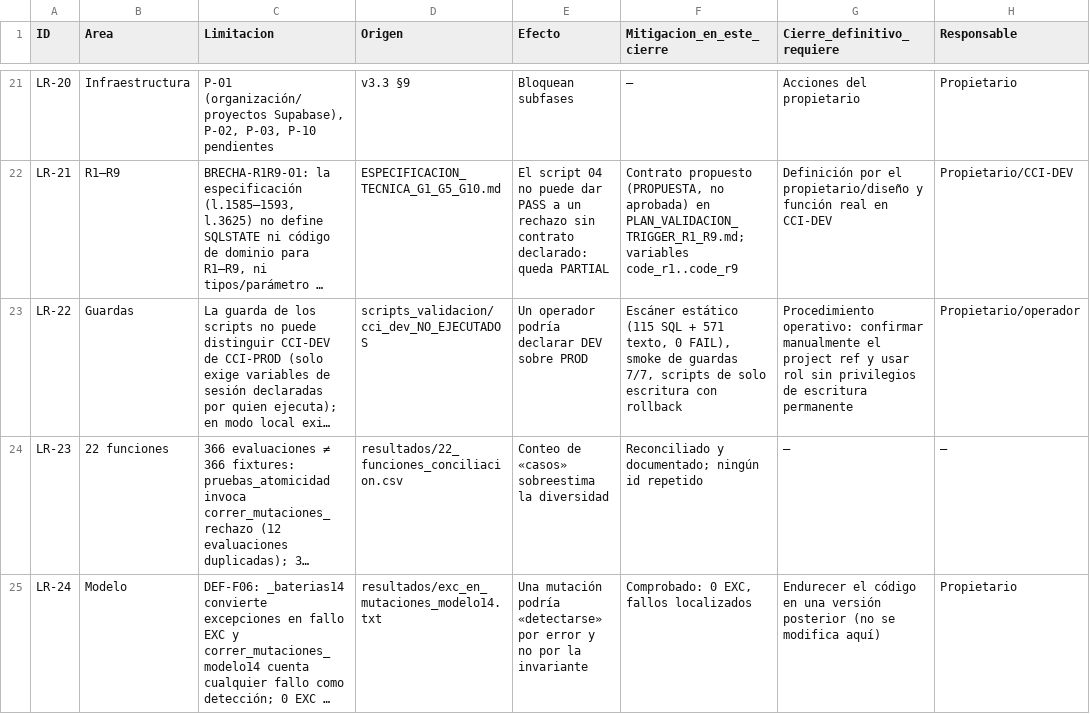
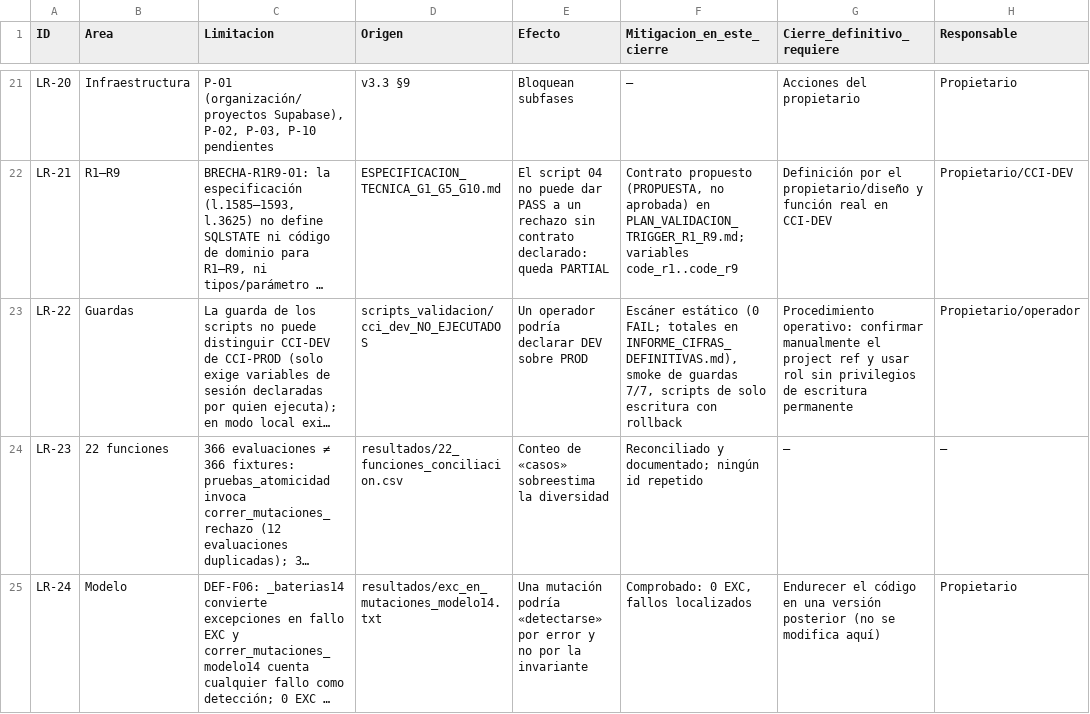
Before and after one commit to appalex47-lab/Copy-Creative-Intelligence, a CSV file: docs/fase0/cierre_tecnico_fase0/MATRIZ_LIMITACIONES_RESIDUALES.csv, drawn as a sheet; only a part is shown, gaps mark what is left out; long unchanged cells end in …; the diff names each change by its address in the sheet, - before the commit and + after, or states it on an @@ line.

```diff
--- a/docs/fase0/cierre_tecnico_fase0/MATRIZ_LIMITACIONES_RESIDUALES.csv
+++ b/docs/fase0/cierre_tecnico_fase0/MATRIZ_LIMITACIONES_RESIDUALES.csv
-F23 (Mitigacion_en_este_cierre): Escáner estático (115 SQL + 571 texto, 0 FAIL), smoke de…
+F23 (Mitigacion_en_este_cierre): Escáner estático (0 FAIL; totales en INFORME_CIFRAS_DEFINITIVAS.md), smoke de…
```
Also changed, not shown: docs/fase0/cierre_tecnico_fase0/scripts_validacion/resultados/bateria_final/INDICE_BATERIA.csv, 43 other files.
